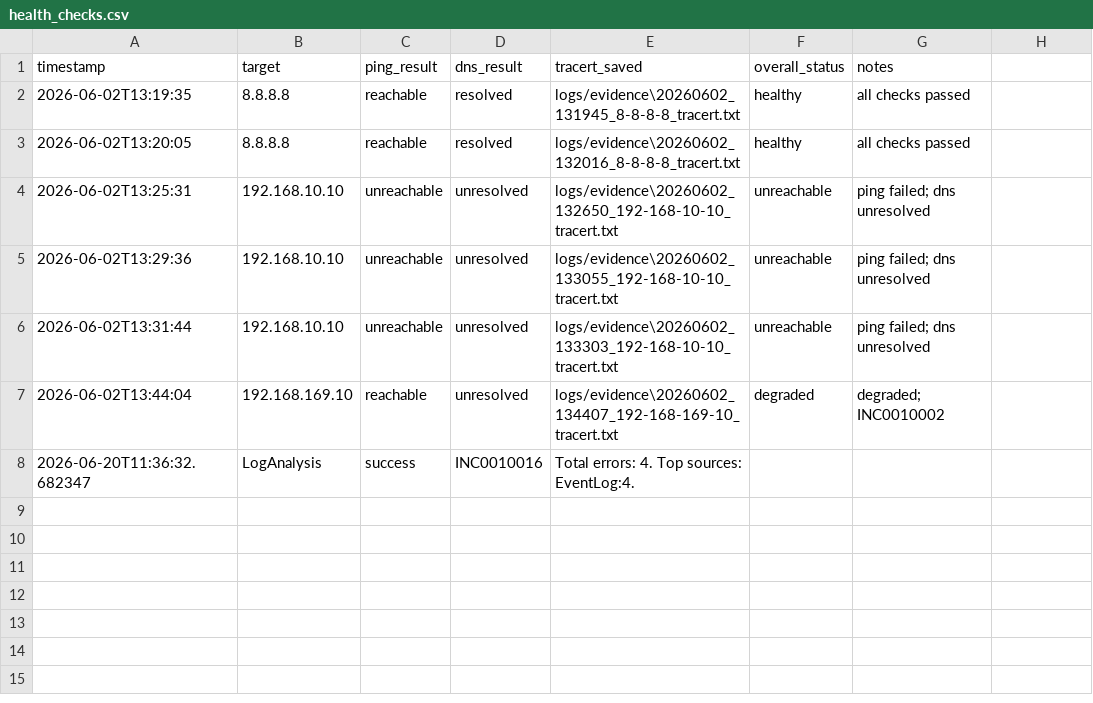
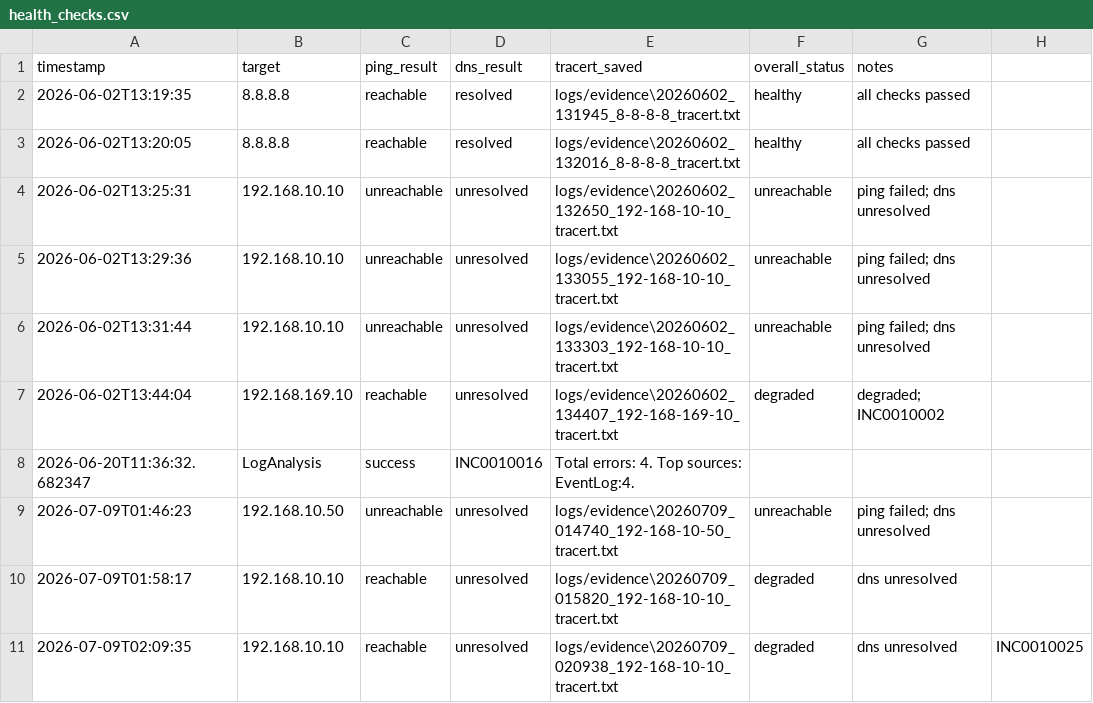
Before and after one commit to Jesseee9/Enterprise-IT-Operations-and-Workflow, a CSV file: logs/health_checks.csv, drawn as a sheet.

Commit message:
Add ServiceNow integration to connectivity_check.py, update WORKFLOWS.md with correct server IP and ServiceNow note (Ticket 3 - Shift Simulation)

```diff
--- a/logs/health_checks.csv
+++ b/logs/health_checks.csv
@@ -8 +8,4 @@ timestamp,target,ping_result,dns_result,tracert_saved,overall_status,notes
 2026-06-20T11:36:32.682347,LogAnalysis,success,INC0010016,Total errors: 4. Top sources: EventLog:4.
+2026-07-09T01:46:23,192.168.10.50,unreachable,unresolved,logs/evidence\20260709_014740_192-168-10-50_tracert.txt,unreachable,ping failed; dns unresolved
+2026-07-09T01:58:17,192.168.10.10,reachable,unresolved,logs/evidence\20260709_015820_192-168-10-10_tracert.txt,degraded,dns unresolved
+2026-07-09T02:09:35,192.168.10.10,reachable,unresolved,logs/evidence\20260709_020938_192-168-10-10_tracert.txt,degraded,dns unresolved,INC0010025
```
Also changed, not shown: 1 other file.
